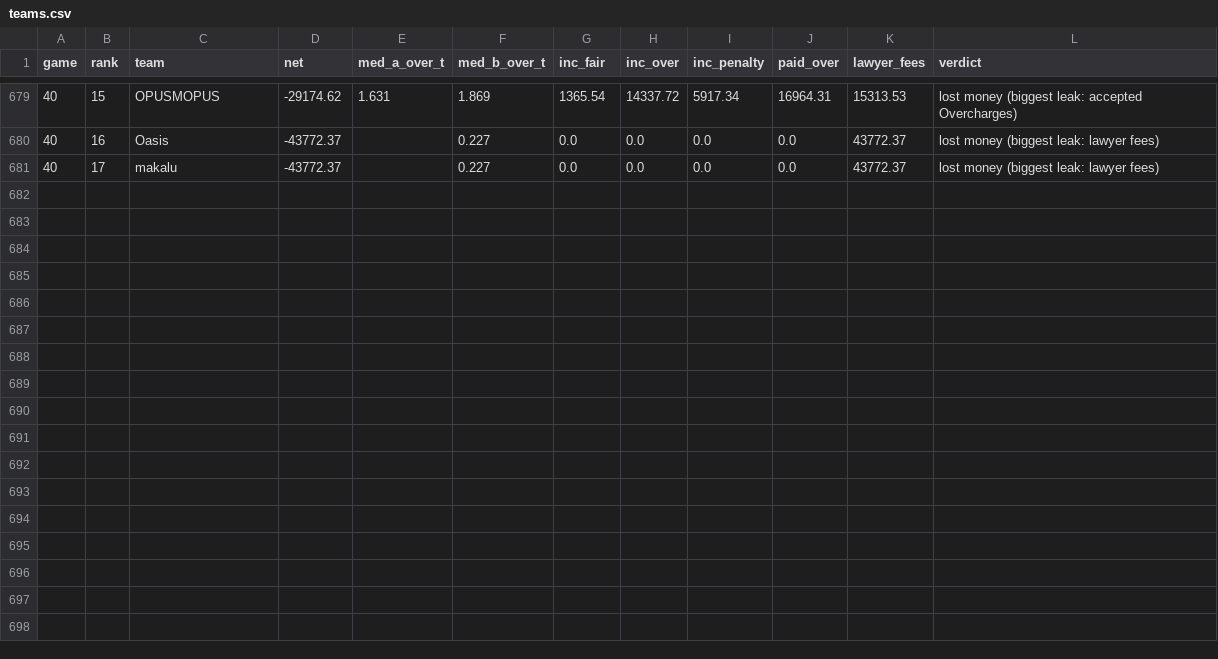
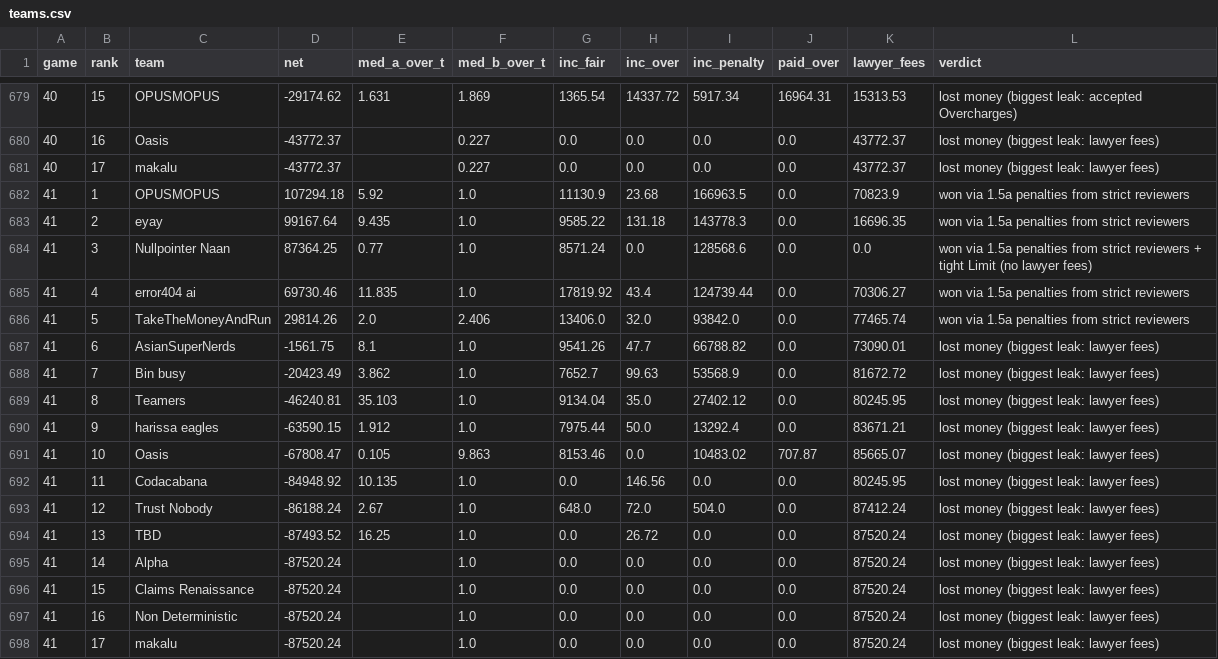
Before and after one commit to eixfachZabii/WireClaim, a CSV file: case_analysis/data/teams.csv, drawn as a sheet; only a part is shown, gaps mark what is left out; the diff names each change by its address in the sheet, - before the commit and + after, or states it on an @@ line.

```diff
--- a/case_analysis/data/teams.csv
+++ b/case_analysis/data/teams.csv
+row 682: 41 | 1 | OPUSMOPUS | 107294.18 | 5.92 | 1.0 | 11130.9 | 23.68 | 166963.5 | 0.0 | 70823.9 | won via 1.5a penalties from strict reviewers
+row 683: 41 | 2 | eyay | 99167.64 | 9.435 | 1.0 | 9585.22 | 131.18 | 143778.3 | 0.0 | 16696.35 | won via 1.5a penalties from strict reviewers
+row 684: 41 | 3 | Nullpointer Naan | 87364.25 | 0.77 | 1.0 | 8571.24 | 0.0 | 128568.6 | 0.0 | 0.0 | won via 1.5a penalties from strict reviewers + tight Limit (no lawyer fees)
+row 685: 41 | 4 | error404 ai | 69730.46 | 11.835 | 1.0 | 17819.92 | 43.4 | 124739.44 | 0.0 | 70306.27 | won via 1.5a penalties from strict reviewers
+row 686: 41 | 5 | TakeTheMoneyAndRun | 29814.26 | 2.0 | 2.406 | 13406.0 | 32.0 | 93842.0 | 0.0 | 77465.74 | won via 1.5a penalties from strict reviewers
+row 687: 41 | 6 | AsianSuperNerds | -1561.75 | 8.1 | 1.0 | 9541.26 | 47.7 | 66788.82 | 0.0 | 73090.01 | lost money (biggest leak: lawyer fees)
+row 688: 41 | 7 | Bin busy | -20423.49 | 3.862 | 1.0 | 7652.7 | 99.63 | 53568.9 | 0.0 | 81672.72 | lost money (biggest leak: lawyer fees)
+row 689: 41 | 8 | Teamers | -46240.81 | 35.103 | 1.0 | 9134.04 | 35.0 | 27402.12 | 0.0 | 80245.95 | lost money (biggest leak: lawyer fees)
+row 690: 41 | 9 | harissa eagles | -63590.15 | 1.912 | 1.0 | 7975.44 | 50.0 | 13292.4 | 0.0 | 83671.21 | lost money (biggest leak: lawyer fees)
+row 691: 41 | 10 | Oasis | -67808.47 | 0.105 | 9.863 | 8153.46 | 0.0 | 10483.02 | 707.87 | 85665.07 | lost money (biggest leak: lawyer fees)
+row 692: 41 | 11 | Codacabana | -84948.92 | 10.135 | 1.0 | 0.0 | 146.56 | 0.0 | 0.0 | 80245.95 | lost money (biggest leak: lawyer fees)
+row 693: 41 | 12 | Trust Nobody | -86188.24 | 2.67 | 1.0 | 648.0 | 72.0 | 504.0 | 0.0 | 87412.24 | lost money (biggest leak: lawyer fees)
+row 694: 41 | 13 | TBD | -87493.52 | 16.25 | 1.0 | 0.0 | 26.72 | 0.0 | 0.0 | 87520.24 | lost money (biggest leak: lawyer fees)
+row 695: 41 | 14 | Alpha | -87520.24 |  | 1.0 | 0.0 | 0.0 | 0.0 | 0.0 | 87520.24 | lost money (biggest leak: lawyer fees)
+row 696: 41 | 15 | Claims Renaissance | -87520.24 |  | 1.0 | 0.0 | 0.0 | 0.0 | 0.0 | 87520.24 | lost money (biggest leak: lawyer fees)
+row 697: 41 | 16 | Non Deterministic | -87520.24 |  | 1.0 | 0.0 | 0.0 | 0.0 | 0.0 | 87520.24 | lost money (biggest leak: lawyer fees)
+row 698: 41 | 17 | makalu | -87520.24 |  | 1.0 | 0.0 | 0.0 | 0.0 | 0.0 | 87520.24 | lost money (biggest leak: lawyer fees)
```
Also changed, not shown: case_analysis/data/balance.csv, case_analysis/data/binbusy_money.csv, 11 other files.
